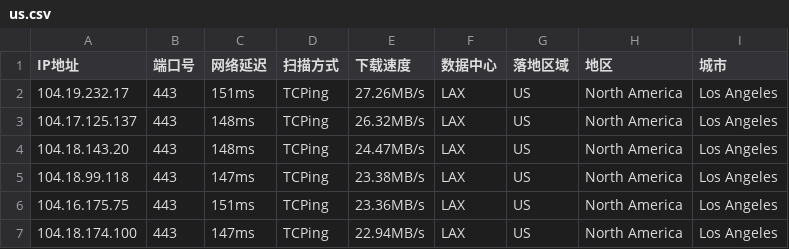
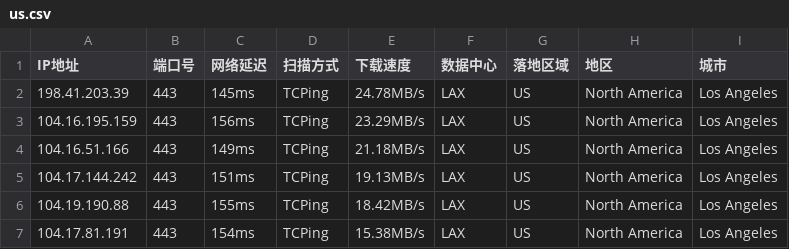
Before and after one commit to arbulin/auto-checkin, a CSV file: results/us.csv, drawn as a sheet.

Commit message:
cfdata:US_LAX lim6 dresults/us.csv

```diff
--- a/results/us.csv
+++ b/results/us.csv
@@ -1,7 +1,7 @@
 IP地址,端口号,网络延迟,扫描方式,下载速度,数据中心,落地区域,地区,城市
-104.19.232.17,443,151ms,TCPing,27.26MB/s,LAX,US,North America,Los Angeles
-104.17.125.137,443,148ms,TCPing,26.32MB/s,LAX,US,North America,Los Angeles
-104.18.143.20,443,148ms,TCPing,24.47MB/s,LAX,US,North America,Los Angeles
-104.18.99.118,443,147ms,TCPing,23.38MB/s,LAX,US,North America,Los Angeles
-104.16.175.75,443,151ms,TCPing,23.36MB/s,LAX,US,North America,Los Angeles
-104.18.174.100,443,147ms,TCPing,22.94MB/s,LAX,US,North America,Los Angeles
+198.41.203.39,443,145ms,TCPing,24.78MB/s,LAX,US,North America,Los Angeles
+104.16.195.159,443,156ms,TCPing,23.29MB/s,LAX,US,North America,Los Angeles
+104.16.51.166,443,149ms,TCPing,21.18MB/s,LAX,US,North America,Los Angeles
+104.17.144.242,443,151ms,TCPing,19.13MB/s,LAX,US,North America,Los Angeles
+104.19.190.88,443,155ms,TCPing,18.42MB/s,LAX,US,North America,Los Angeles
+104.17.81.191,443,154ms,TCPing,15.38MB/s,LAX,US,North America,Los Angeles
```
